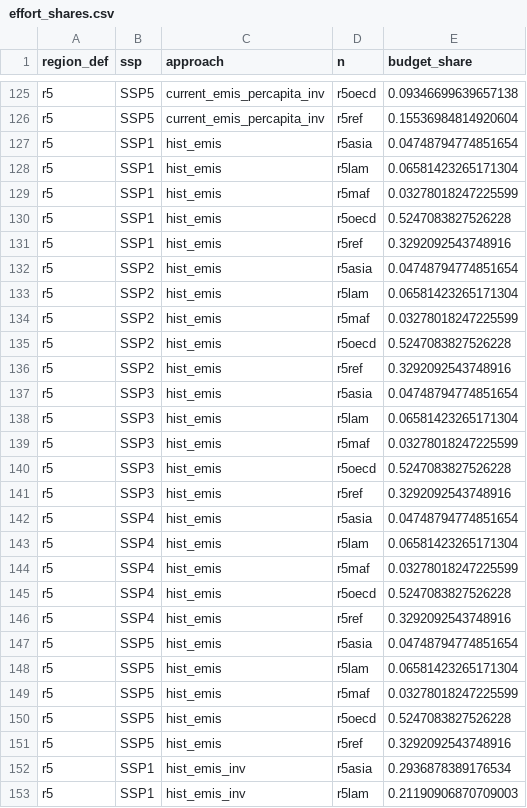
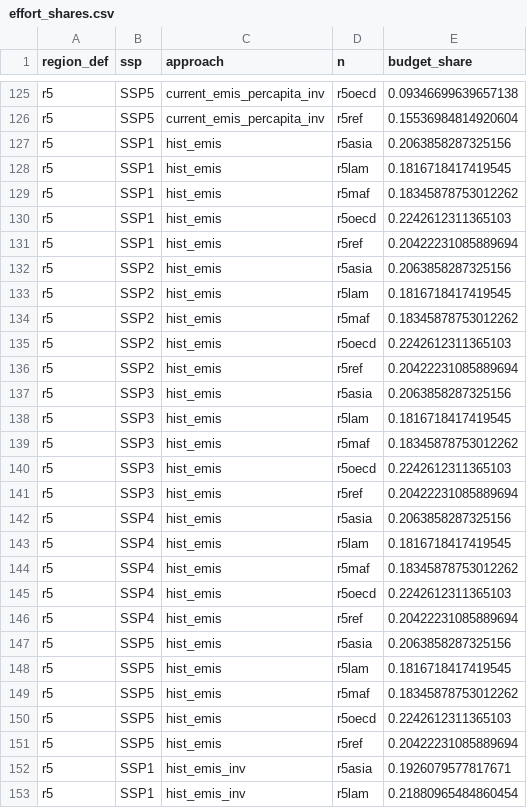
Before and after one commit to DanielPerezF/ClimateChange-WISE-project, a CSV file: data_r5/effort_shares.csv, drawn as a sheet; only a part is shown, gaps mark what is left out; the diff covers the shown part only.

```diff
--- a/data_r5/effort_shares.csv
+++ b/data_r5/effort_shares.csv
@@ -126,28 +126,28 @@ r5,SSP5,current_emis_percapita_inv,r5oecd,0.09346699639657138
 r5,SSP5,current_emis_percapita_inv,r5ref,0.15536984814920604
-r5,SSP1,hist_emis,r5asia,0.04748794774851654
-r5,SSP1,hist_emis,r5lam,0.06581423265171304
-r5,SSP1,hist_emis,r5maf,0.03278018247225599
-r5,SSP1,hist_emis,r5oecd,0.5247083827526228
-r5,SSP1,hist_emis,r5ref,0.3292092543748916
-r5,SSP2,hist_emis,r5asia,0.04748794774851654
-r5,SSP2,hist_emis,r5lam,0.06581423265171304
-r5,SSP2,hist_emis,r5maf,0.03278018247225599
-r5,SSP2,hist_emis,r5oecd,0.5247083827526228
-r5,SSP2,hist_emis,r5ref,0.3292092543748916
-r5,SSP3,hist_emis,r5asia,0.04748794774851654
-r5,SSP3,hist_emis,r5lam,0.06581423265171304
-r5,SSP3,hist_emis,r5maf,0.03278018247225599
-r5,SSP3,hist_emis,r5oecd,0.5247083827526228
-r5,SSP3,hist_emis,r5ref,0.3292092543748916
-r5,SSP4,hist_emis,r5asia,0.04748794774851654
-r5,SSP4,hist_emis,r5lam,0.06581423265171304
-r5,SSP4,hist_emis,r5maf,0.03278018247225599
-r5,SSP4,hist_emis,r5oecd,0.5247083827526228
-r5,SSP4,hist_emis,r5ref,0.3292092543748916
-r5,SSP5,hist_emis,r5asia,0.04748794774851654
-r5,SSP5,hist_emis,r5lam,0.06581423265171304
-r5,SSP5,hist_emis,r5maf,0.03278018247225599
-r5,SSP5,hist_emis,r5oecd,0.5247083827526228
-r5,SSP5,hist_emis,r5ref,0.3292092543748916
-r5,SSP1,hist_emis_inv,r5asia,0.2936878389176534
-r5,SSP1,hist_emis_inv,r5lam,0.21190906870709003
+r5,SSP1,hist_emis,r5asia,0.2063858287325156
+r5,SSP1,hist_emis,r5lam,0.1816718417419545
+r5,SSP1,hist_emis,r5maf,0.18345878753012262
+r5,SSP1,hist_emis,r5oecd,0.2242612311365103
+r5,SSP1,hist_emis,r5ref,0.20422231085889694
+r5,SSP2,hist_emis,r5asia,0.2063858287325156
+r5,SSP2,hist_emis,r5lam,0.1816718417419545
+r5,SSP2,hist_emis,r5maf,0.18345878753012262
+r5,SSP2,hist_emis,r5oecd,0.2242612311365103
+r5,SSP2,hist_emis,r5ref,0.20422231085889694
+r5,SSP3,hist_emis,r5asia,0.2063858287325156
+r5,SSP3,hist_emis,r5lam,0.1816718417419545
+r5,SSP3,hist_emis,r5maf,0.18345878753012262
+r5,SSP3,hist_emis,r5oecd,0.2242612311365103
+r5,SSP3,hist_emis,r5ref,0.20422231085889694
+r5,SSP4,hist_emis,r5asia,0.2063858287325156
+r5,SSP4,hist_emis,r5lam,0.1816718417419545
+r5,SSP4,hist_emis,r5maf,0.18345878753012262
+r5,SSP4,hist_emis,r5oecd,0.2242612311365103
+r5,SSP4,hist_emis,r5ref,0.20422231085889694
+r5,SSP5,hist_emis,r5asia,0.2063858287325156
+r5,SSP5,hist_emis,r5lam,0.1816718417419545
+r5,SSP5,hist_emis,r5maf,0.18345878753012262
+r5,SSP5,hist_emis,r5oecd,0.2242612311365103
+r5,SSP5,hist_emis,r5ref,0.20422231085889694
+r5,SSP1,hist_emis_inv,r5asia,0.1926079577817671
+r5,SSP1,hist_emis_inv,r5lam,0.21880965484860454
```
Also changed, not shown: 23 edited cells elsewhere in this file, all_shares.csv, data_ed57/effort_shares.csv, 3 other files.
